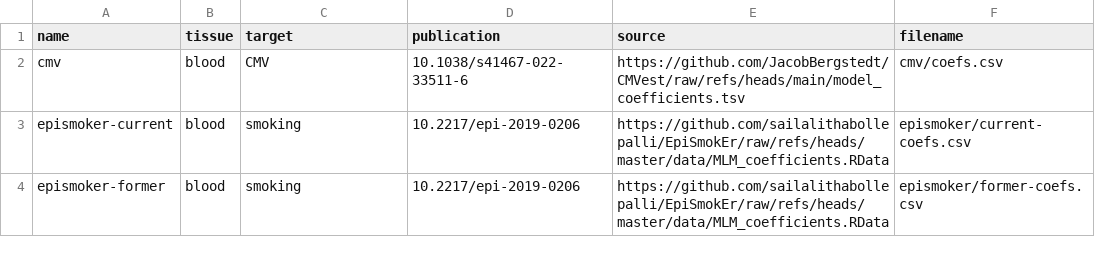
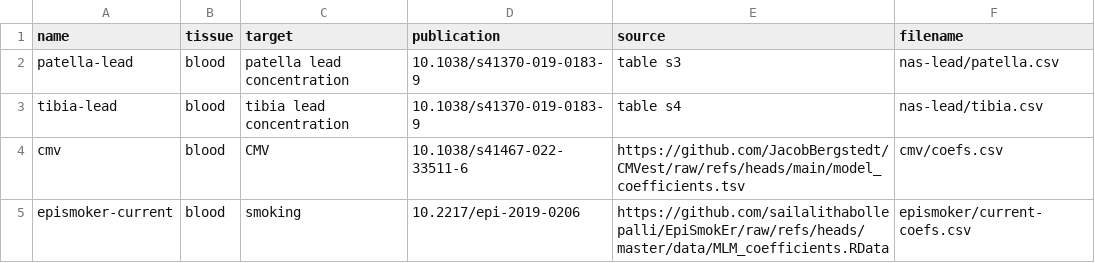
Before and after one commit to perishky/meffonym, a CSV file: inst/models.csv, drawn as a sheet; only a part is shown; the shorter side is filled out with more unchanged rows; the diff names each change by its address in the sheet, - before the commit and + after, or states it on an @@ line.

Commit message:
lead

```diff
--- a/inst/models.csv
+++ b/inst/models.csv
+row 2: patella-lead | blood | patella lead concentration | 10.1038/s41370-019-0183-9 | table s3 | nas-lead/patella.csv
+row 3: tibia-lead | blood | tibia lead concentration | 10.1038/s41370-019-0183-9 | table s4 | nas-lead/tibia.csv
```
Also changed, not shown: 3 other files.
